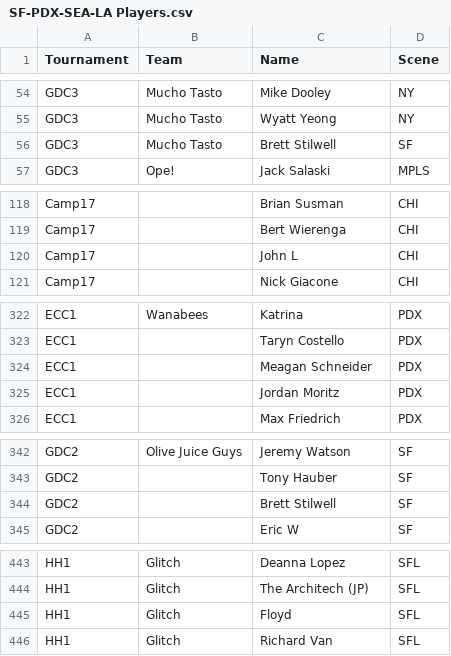
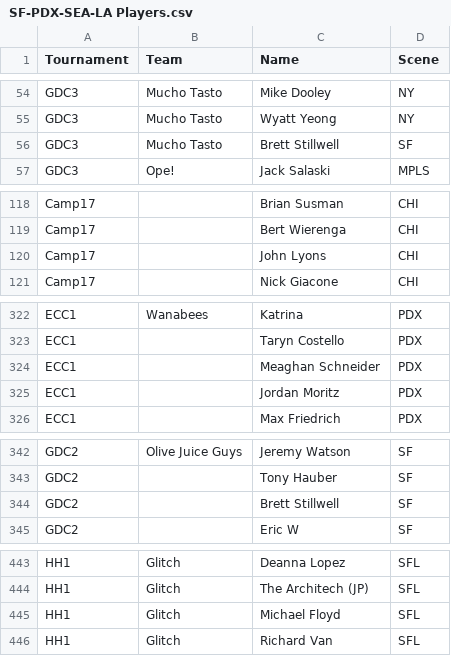
Before and after one commit to dshupp/KQTrueSkill, a CSV file: KQTrueSkill/datasets/SF-PDX-SEA-LA Players.csv, drawn as a sheet; only a part is shown, gaps mark what is left out; the diff covers the shown part only.

```diff
--- a/KQTrueSkill/datasets/SF-PDX-SEA-LA Players.csv
+++ b/KQTrueSkill/datasets/SF-PDX-SEA-LA Players.csv
@@ -55,3 +55,3 @@ GDC3,Mucho Tasto,Mike Dooley,NY
 GDC3,Mucho Tasto,Wyatt Yeong,NY
-GDC3,Mucho Tasto,Brett Stilwell,SF
+GDC3,Mucho Tasto,Brett Stillwell,SF
 GDC3,Ope!,Jack Salaski,MPLS
@@ -119,3 +119,3 @@ Camp17,,Brian Susman,CHI
 Camp17,,Bert Wierenga,CHI
-Camp17,,John L,CHI
+Camp17,,John Lyons,CHI
 Camp17,,Nick Giacone,CHI
@@ -323,3 +323,3 @@ ECC1,Wanabees,Katrina,PDX
 ECC1,,Taryn Costello,PDX
-ECC1,,Meagan Schneider,PDX
+ECC1,,Meaghan Schneider,PDX
 ECC1,,Jordan Moritz,PDX
@@ -343,3 +343,3 @@ GDC2,Olive Juice Guys,Jeremy Watson,SF
 GDC2,,Tony Hauber,SF
-GDC2,,Brett Stilwell,SF
+GDC2,,Brett Stillwell,SF
 GDC2,,Eric W,SF
@@ -444,3 +444,3 @@ HH1,Glitch,Deanna Lopez,SFL
 HH1,Glitch,The Architech (JP),SFL
-HH1,Glitch,Floyd,SFL
+HH1,Glitch,Michael Floyd,SFL
 HH1,Glitch,Richard Van,SFL
```
Also changed, not shown: 1 edited cell elsewhere in this file, KQTrueSkill/datasets/2019 Players.csv, KQTrueSkill/datasets/2019 game results.csv, 10 other files.
